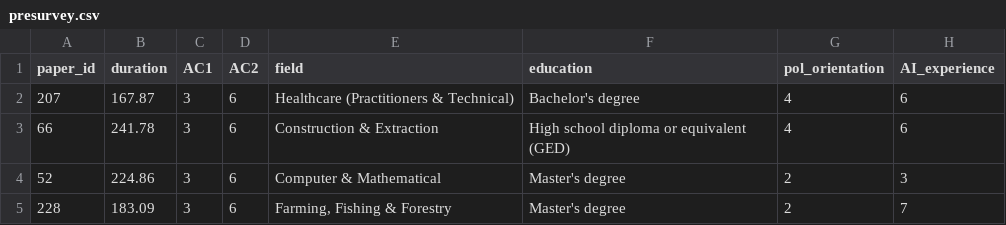
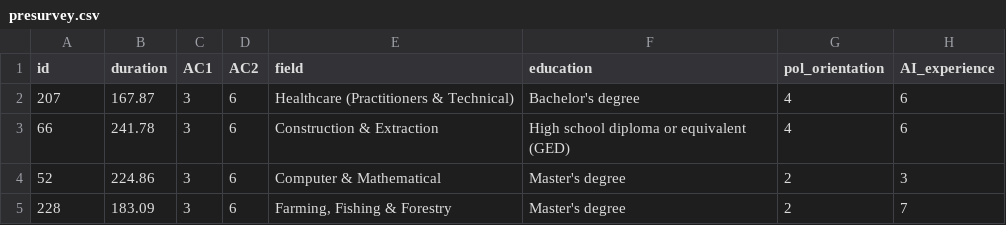
Before and after one commit to CHATS-lab/LLMimic, a CSV file: data/presurvey.csv, drawn as a sheet; only a part is shown; the diff names each change by its address in the sheet, - before the commit and + after, or states it on an @@ line.

Commit message:
rename column

```diff
--- a/data/presurvey.csv
+++ b/data/presurvey.csv
-A1: paper_id
+A1: id
```
